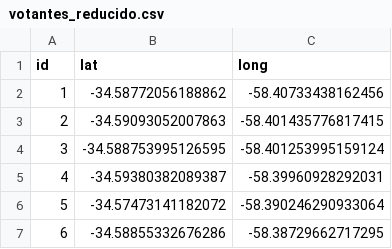
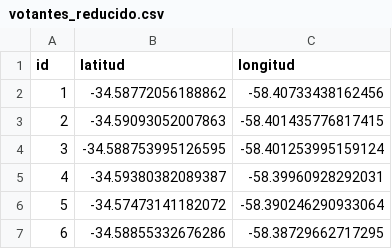
Before and after one commit to fpondarts/MyO-7114-TP, a CSV file: data/votantes_reducido.csv, drawn as a sheet; only a part is shown.

```diff
--- a/data/votantes_reducido.csv
+++ b/data/votantes_reducido.csv
@@ -1,2 +1,2 @@
-id,lat,long
+id,latitud,longitud
 1,-34.58772056188862,-58.40733438162456
```
Also changed, not shown: data/centros.csv, data/centros_reducido.csv.
